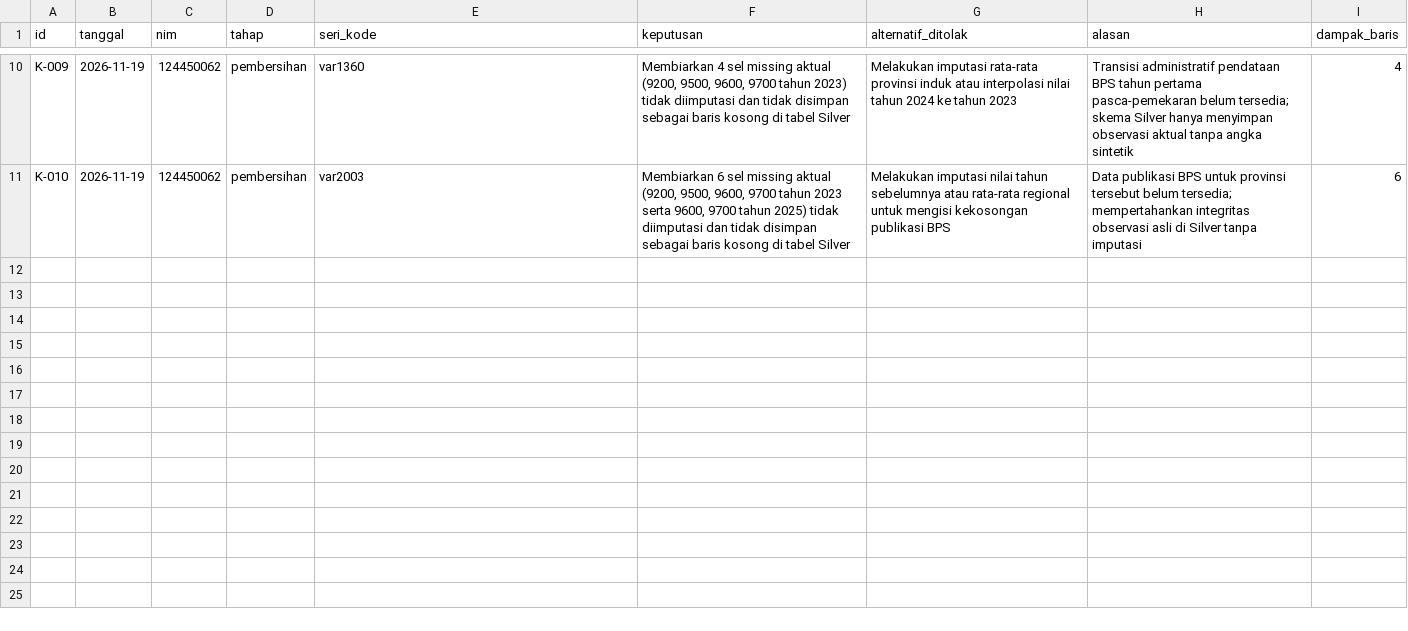
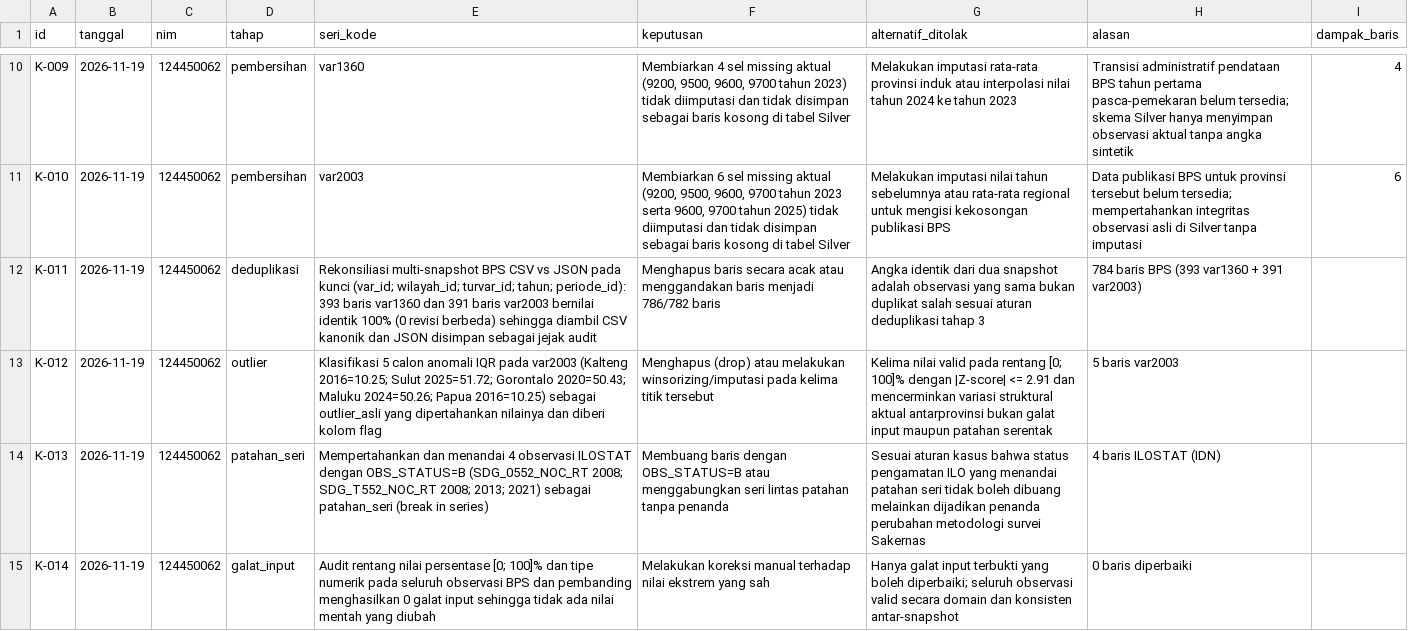
Before and after one commit to FadyaIzzatul/Kelompok-10-DW-RB, a CSV file: log-keputusan.csv, drawn as a sheet; only a part is shown, gaps mark what is left out.

Commit message:
Tugas #8: klasifikasi outlier asli, patahan seri ILO, dan aturan deduplikasi

```diff
--- a/log-keputusan.csv
+++ b/log-keputusan.csv
@@ -11 +11,5 @@ K-009,2026-11-19,124450062,pembersihan,var1360,"Membiarkan 4 sel missing aktual
 K-010,2026-11-19,124450062,pembersihan,var2003,"Membiarkan 6 sel missing aktual (9200, 9500, 9600, 9700 tahun 2023 serta 9600, 9700 tahun 2025) tidak diimputasi dan tidak disimpan sebagai baris kosong di tabel Silver","Melakukan imputasi nilai tahun sebelumnya atau rata-rata regional untuk mengisi kekosongan publikasi BPS","Data publikasi BPS untuk provinsi tersebut belum tersedia; mempertahankan integritas observasi asli di Silver tanpa imputasi",6
+K-011,2026-11-19,124450062,deduplikasi,Rekonsiliasi multi-snapshot BPS CSV vs JSON pada kunci (var_id; wilayah_id; turvar_id; tahun; periode_id): 393 baris var1360 dan 391 baris var2003 bernilai identik 100% (0 revisi berbeda) sehingga diambil CSV kanonik dan JSON disimpan sebagai jejak audit,Menghapus baris secara acak atau menggandakan baris menjadi 786/782 baris,Angka identik dari dua snapshot adalah observasi yang sama bukan duplikat salah sesuai aturan deduplikasi tahap 3,784 baris BPS (393 var1360 + 391 var2003)
+K-012,2026-11-19,124450062,outlier,Klasifikasi 5 calon anomali IQR pada var2003 (Kalteng 2016=10.25; Sulut 2025=51.72; Gorontalo 2020=50.43; Maluku 2024=50.26; Papua 2016=10.25) sebagai outlier_asli yang dipertahankan nilainya dan diberi kolom flag,Menghapus (drop) atau melakukan winsorizing/imputasi pada kelima titik tersebut,Kelima nilai valid pada rentang [0; 100]% dengan |Z-score| <= 2.91 dan mencerminkan variasi struktural aktual antarprovinsi bukan galat input maupun patahan serentak,5 baris var2003
+K-013,2026-11-19,124450062,patahan_seri,Mempertahankan dan menandai 4 observasi ILOSTAT dengan OBS_STATUS=B (SDG_0552_NOC_RT 2008; SDG_T552_NOC_RT 2008; 2013; 2021) sebagai patahan_seri (break in series),Membuang baris dengan OBS_STATUS=B atau menggabungkan seri lintas patahan tanpa penanda,Sesuai aturan kasus bahwa status pengamatan ILO yang menandai patahan seri tidak boleh dibuang melainkan dijadikan penanda perubahan metodologi survei Sakernas,4 baris ILOSTAT (IDN)
+K-014,2026-11-19,124450062,galat_input,Audit rentang nilai persentase [0; 100]% dan tipe numerik pada seluruh observasi BPS dan pembanding menghasilkan 0 galat input sehingga tidak ada nilai mentah yang diubah,Melakukan koreksi manual terhadap nilai ekstrem yang sah,Hanya galat input terbukti yang boleh diperbaiki; seluruh observasi valid secara domain dan konsisten antar-snapshot,0 baris diperbaiki
```
Also changed, not shown: 3 other files.
